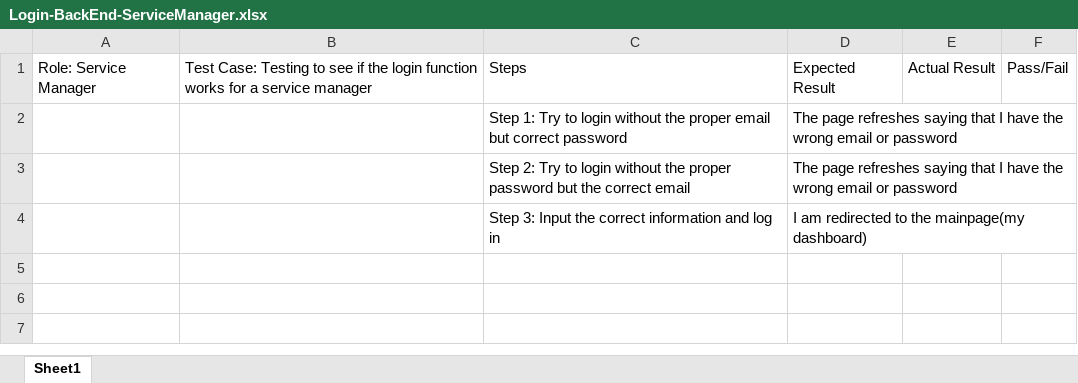
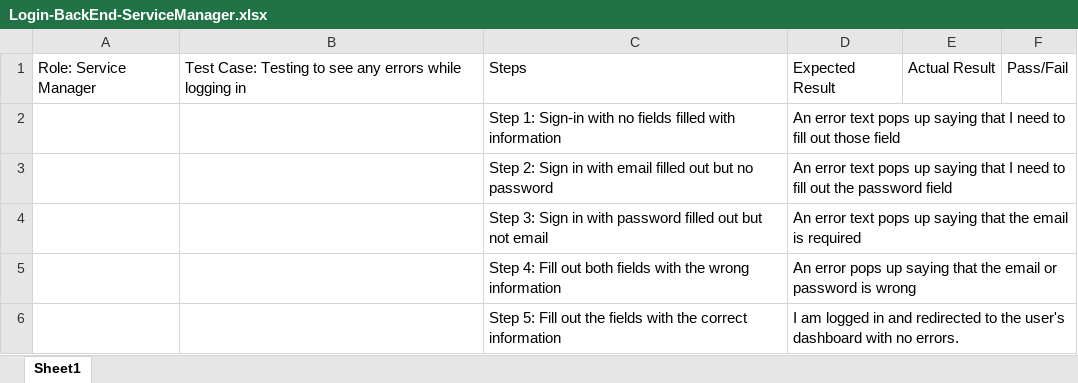
Before and after one commit to Dewdes/ORA_Current, an Excel workbook: TestCases/Back End/Login-BackEnd-ServiceManager.xlsx, sheet Sheet1, drawn as a sheet; values as stored, in another font and other column widths than the file's, no borders; removed rows and columns are numbered as before the commit, all else as after; the diff names each change by its address in the sheet, - before the commit and + after, or states it on an @@ line.

```diff
--- a/TestCases/Back End/Login-BackEnd-ServiceManager.xlsx (sheet Sheet1)
+++ b/TestCases/Back End/Login-BackEnd-ServiceManager.xlsx (sheet Sheet1)
-B1: …to see if the login function works for a service manager
+B1: …to see any errors while logging in
-row 2:  |  | Step 1: Try to login without the proper email but correct password | The page refreshes saying that I have the wrong email or password
-row 3:  |  | Step 2: Try to login without the proper password but the correct email | The page refreshes saying that I have the wrong email or password
-row 4:  |  | Step 3: Input the correct information and log in | I am redirected to the mainpage(my dashboard)
+row 2:  |  | Step 1: Sign-in with no fields filled with information | An error text pops up saying that I need to fill out those field
+row 3:  |  | Step 2: Sign in with email filled out but no password | An error text pops up saying that I need to fill out the password field
+row 4:  |  | Step 3: Sign in with password filled out but not email | An error text pops up saying that the email is required
+row 5:  |  | Step 4: Fill out both fields with the wrong information | An error pops up saying that the email or password is wrong
+row 6:  |  | Step 5: Fill out the fields with the correct information | I am logged in and redirected to the user's dashboard with no errors.
```
Also changed, not shown: TestCases/Back End/CreateAssessment-BackEnd-Director.xlsx, TestCases/Back End/CreateAssessment-BackEnd-ServiceManager.xlsx, 16 other files.
